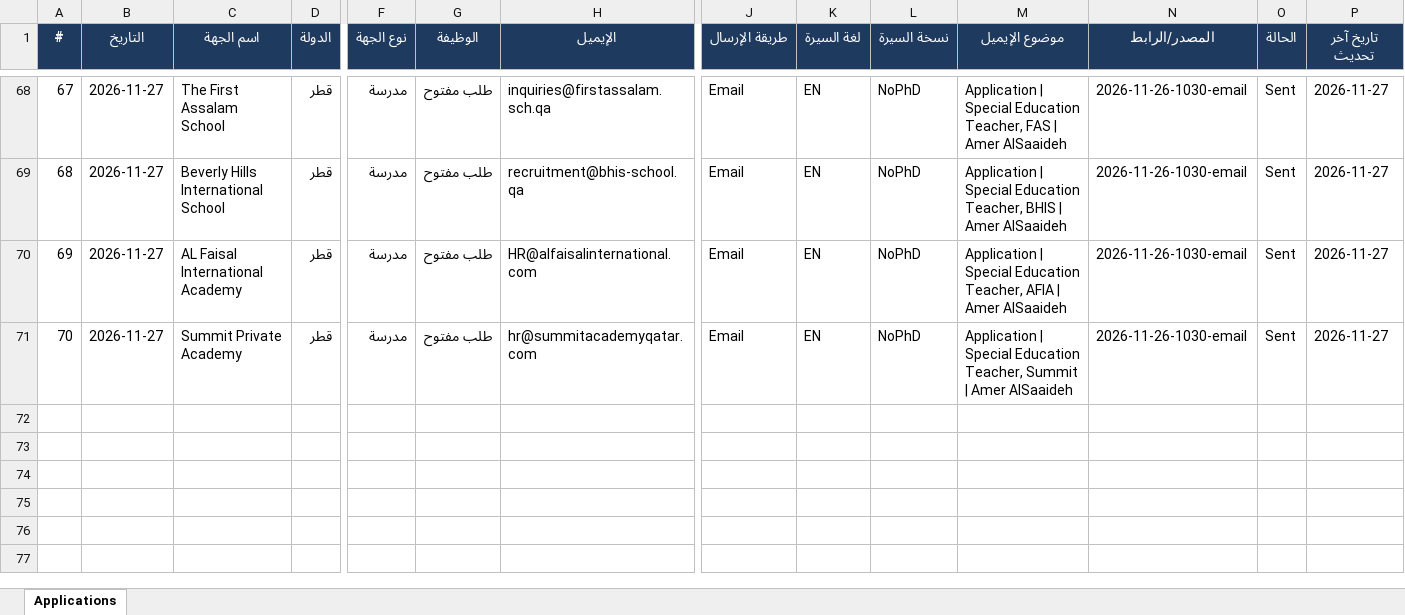
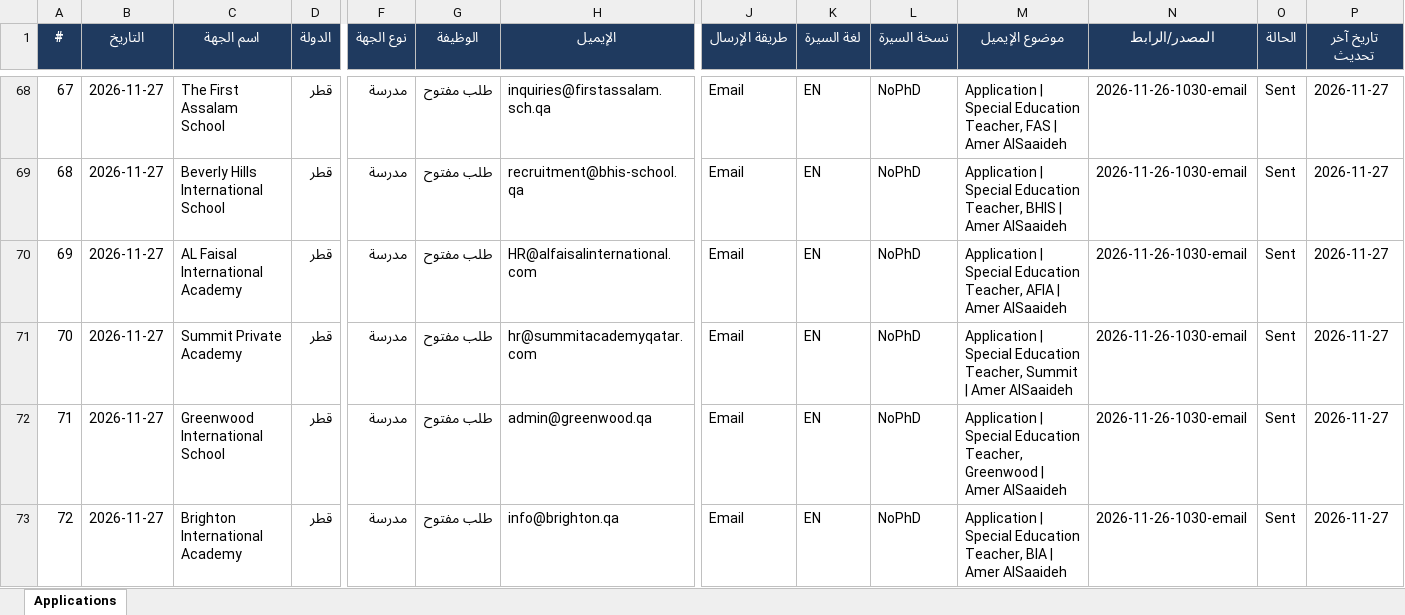
Before and after one commit to apptawfeer-blip/Job-application-11, an Excel workbook: output/applications_log.xlsx, sheet Applications, drawn as a sheet; only a part is shown, gaps mark what is left out; values as stored, in another font and other column widths than the file's, no borders; rows hold the shown columns only; the diff names each change by its address in the sheet, - before the commit and + after, or states it on an @@ line.

```diff
--- a/output/applications_log.xlsx (sheet Applications)
+++ b/output/applications_log.xlsx (sheet Applications)
+row 72: 71 | 2026-11-27 | Greenwood International School | قطر | مدرسة | طلب مفتوح | admin@greenwood.qa | Email | EN | NoPhD | Application | Special Education Teacher, Greenwood | Amer AlSaaideh | 2026-11-26-1030-email | Sent | 2026-11-27
+row 73: 72 | 2026-11-27 | Brighton International Academy | قطر | مدرسة | طلب مفتوح | info@brighton.qa | Email | EN | NoPhD | Application | Special Education Teacher, BIA | Amer AlSaaideh | 2026-11-26-1030-email | Sent | 2026-11-27
```
Also changed, not shown: output/dashboard.xlsx, output/targets/Targets_Bahrain.xlsx, 14 other files.
